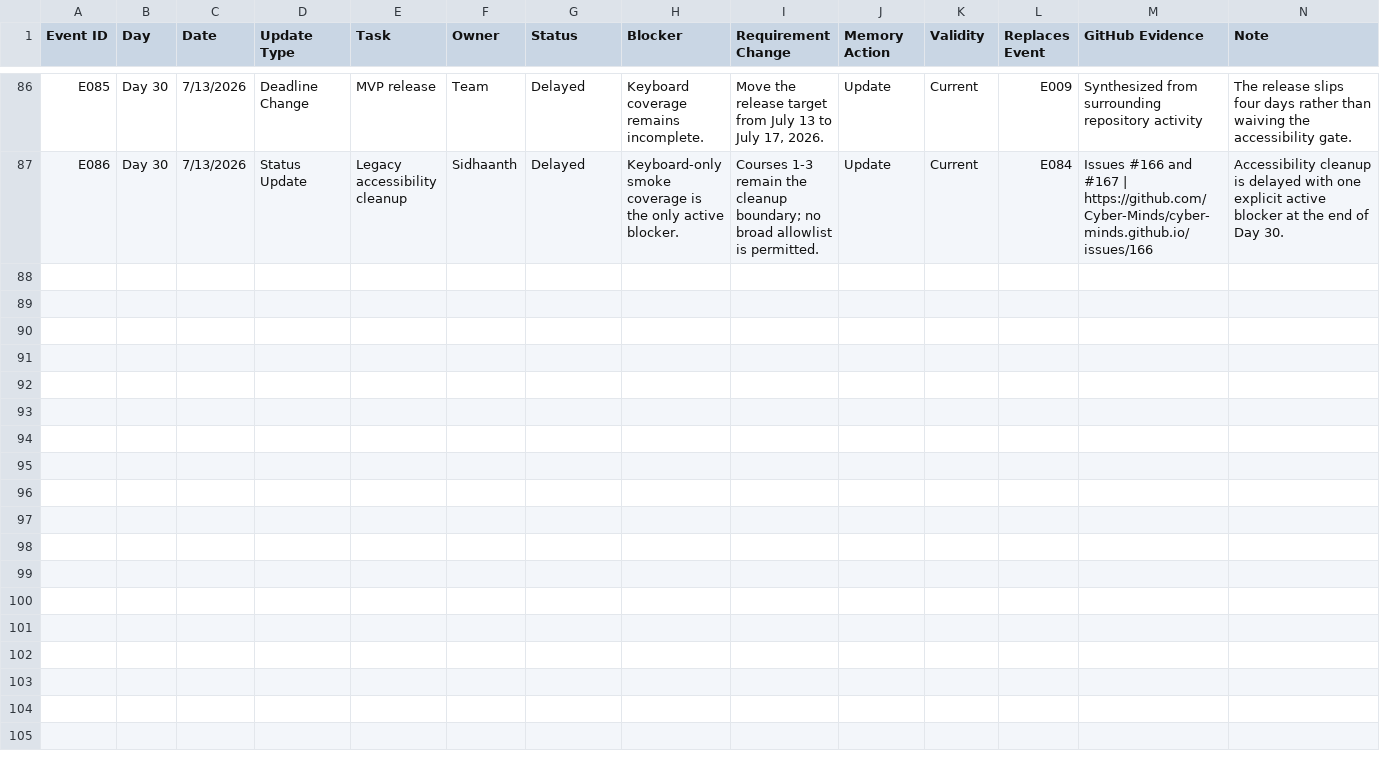
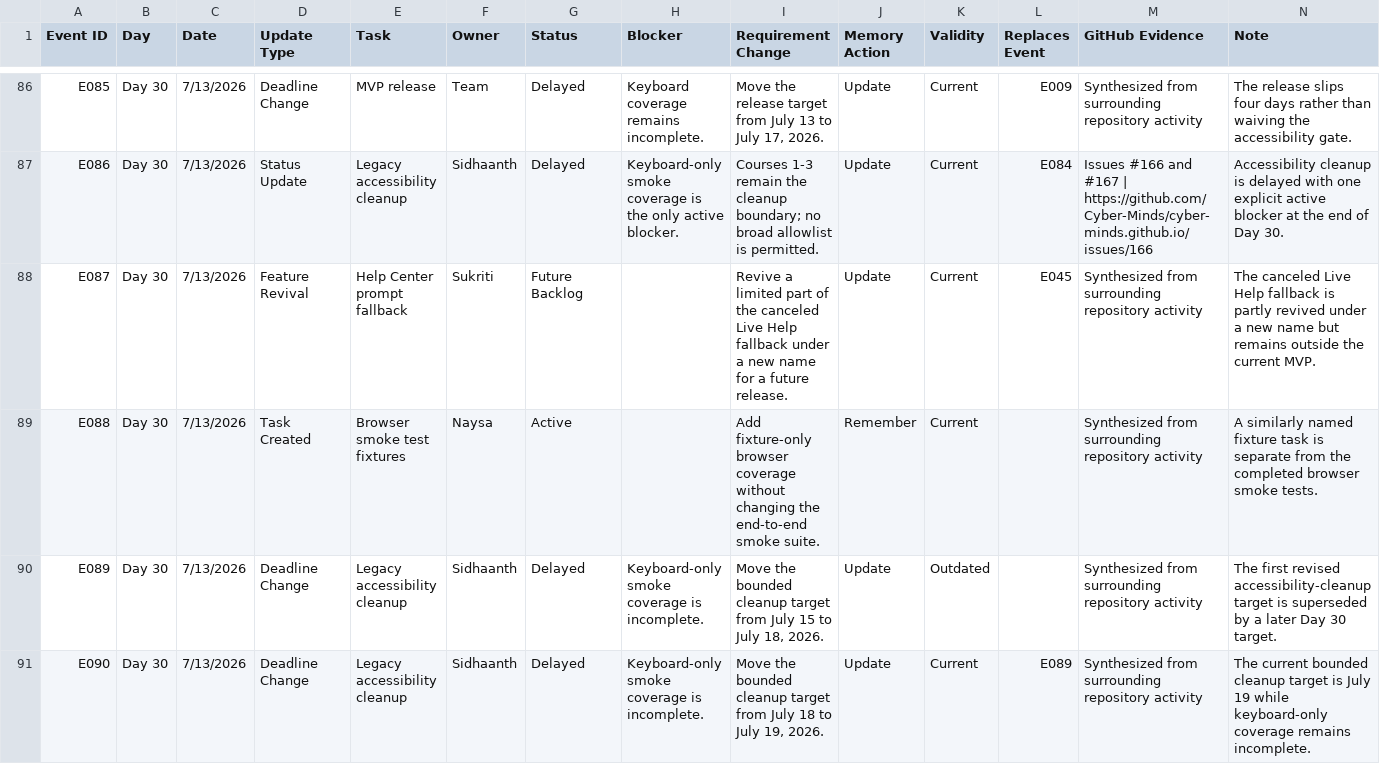
Before and after one commit to egeuysall/selective-memory-benchmark, a CSV file: data/project_updates.csv, drawn as a sheet; only a part is shown, gaps mark what is left out; the diff names each change by its address in the sheet, - before the commit and + after, or states it on an @@ line.

```diff
--- a/data/project_updates.csv
+++ b/data/project_updates.csv
+row 88: E087 | Day 30 | 7/13/2026 | Feature Revival | Help Center prompt fallback | Sukriti | Future Backlog |  | Revive a limited part of the canceled Live Help fallback under a new name for a future release. | Update | Current | E045 | Synthesized from surrounding repository activity | The canceled Live Help fallback is partly revived under a new name but remains outside the current MVP.
+row 89: E088 | Day 30 | 7/13/2026 | Task Created | Browser smoke test fixtures | Naysa | Active |  | Add fixture-only browser coverage without changing the end-to-end smoke suite. | Remember | Current |  | Synthesized from surrounding repository activity | A similarly named fixture task is separate from the completed browser smoke tests.
+row 90: E089 | Day 30 | 7/13/2026 | Deadline Change | Legacy accessibility cleanup | Sidhaanth | Delayed | Keyboard-only smoke coverage is incomplete. | Move the bounded cleanup target from July 15 to July 18, 2026. | Update | Outdated |  | Synthesized from surrounding repository activity | The first revised accessibility-cleanup target is superseded by a later Day 30 target.
+row 91: E090 | Day 30 | 7/13/2026 | Deadline Change | Legacy accessibility cleanup | Sidhaanth | Delayed | Keyboard-only smoke coverage is incomplete. | Move the bounded cleanup target from July 18 to July 19, 2026. | Update | Current | E089 | Synthesized from surrounding repository activity | The current bounded cleanup target is July 19 while keyboard-only coverage remains incomplete.
```
Also changed, not shown: data/day30_current_state.csv, data/evaluation_questions.csv, 22 other files.
